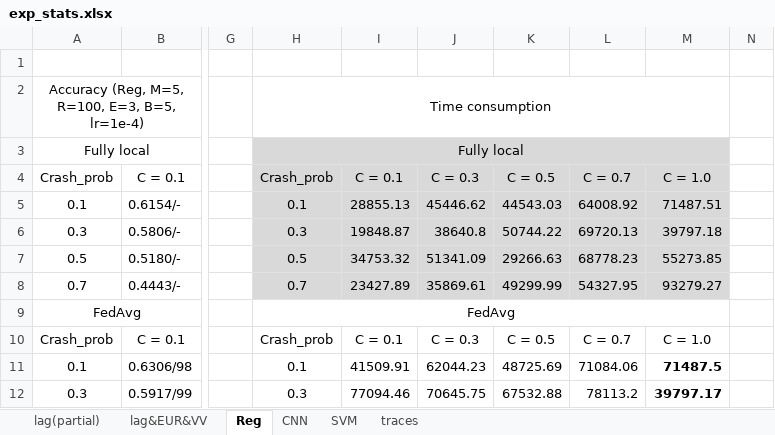
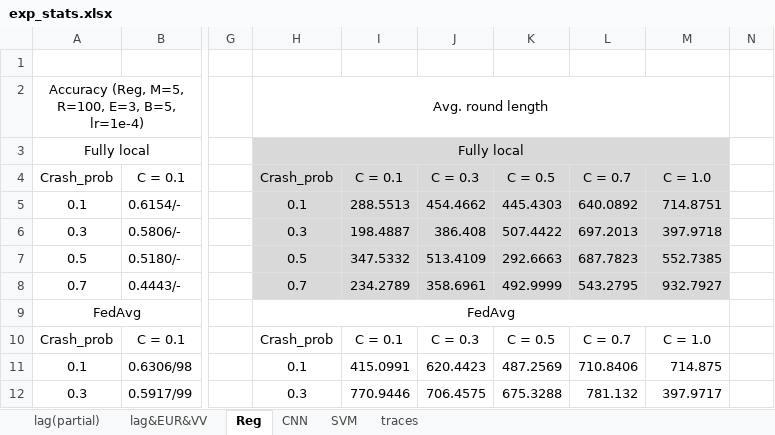
Before and after one commit to wingter562/SAFA, an Excel workbook: stats/exp_stats.xlsx, sheet Reg, drawn as a sheet; only a part is shown, gaps mark what is left out; values as stored, in another font and other column widths than the file's, no borders; charts and pictures not drawn; the diff covers the shown part only; the diff names each change by its address in the sheet, - before the commit and + after, or states it on an @@ line.

```diff
--- a/stats/exp_stats.xlsx (sheet Reg)
+++ b/stats/exp_stats.xlsx (sheet Reg)
-H2: Time consumption
+H2: Avg. round length
-I5: 28855.13
+I5: 288.5513
-J5: 45446.62
+J5: 454.4662
-K5: 44543.03
+K5: 445.4303
-L5: 64008.92
+L5: 640.0892
-M5: 71487.51
+M5: 714.8751
-I6: 19848.87
+I6: 198.4887
-J6: 38640.8
+J6: 386.408
-K6: 50744.22
+K6: 507.4422
-L6: 69720.13
+L6: 697.2013
-M6: 39797.18
+M6: 397.9718
-I7: 34753.32
+I7: 347.5332
-J7: 51341.09
+J7: 513.4109
-K7: 29266.63
+K7: 292.6663
-L7: 68778.23
+L7: 687.7823
-M7: 55273.85
+M7: 552.7385
-I8: 23427.89
+I8: 234.2789
-J8: 35869.61
+J8: 358.6961
-K8: 49299.99
+K8: 492.9999
-L8: 54327.95
+L8: 543.2795
-M8: 93279.27
+M8: 932.7927
-I11: 41509.91
+I11: 415.0991
-J11: 62044.23
+J11: 620.4423
-K11: 48725.69
+K11: 487.2569
-L11: 71084.06
+L11: 710.8406
-M11: 71487.5
+M11: 714.875
-M11:M12 bold: on
+M11:M12 bold: off
-I12: 77094.46
+I12: 770.9446
-J12: 70645.75
+J12: 706.4575
-K12: 67532.88
+K12: 675.3288
-L12: 78113.2
+L12: 781.132
-M12: 39797.17
+M12: 397.9717
```
Also changed, not shown: 30 edited cells and cell formats elsewhere in this sheet, sheet SVM, sheet CNN, 4 other files.
